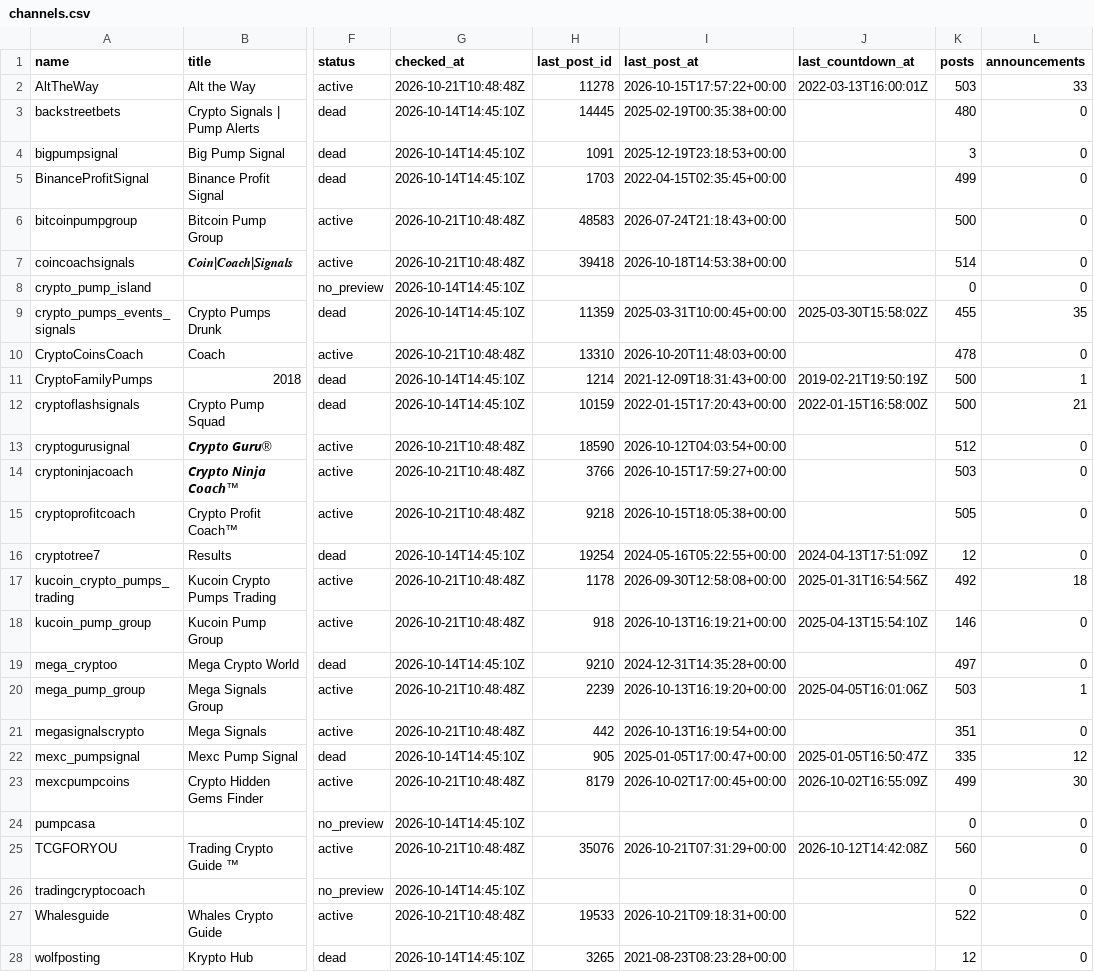
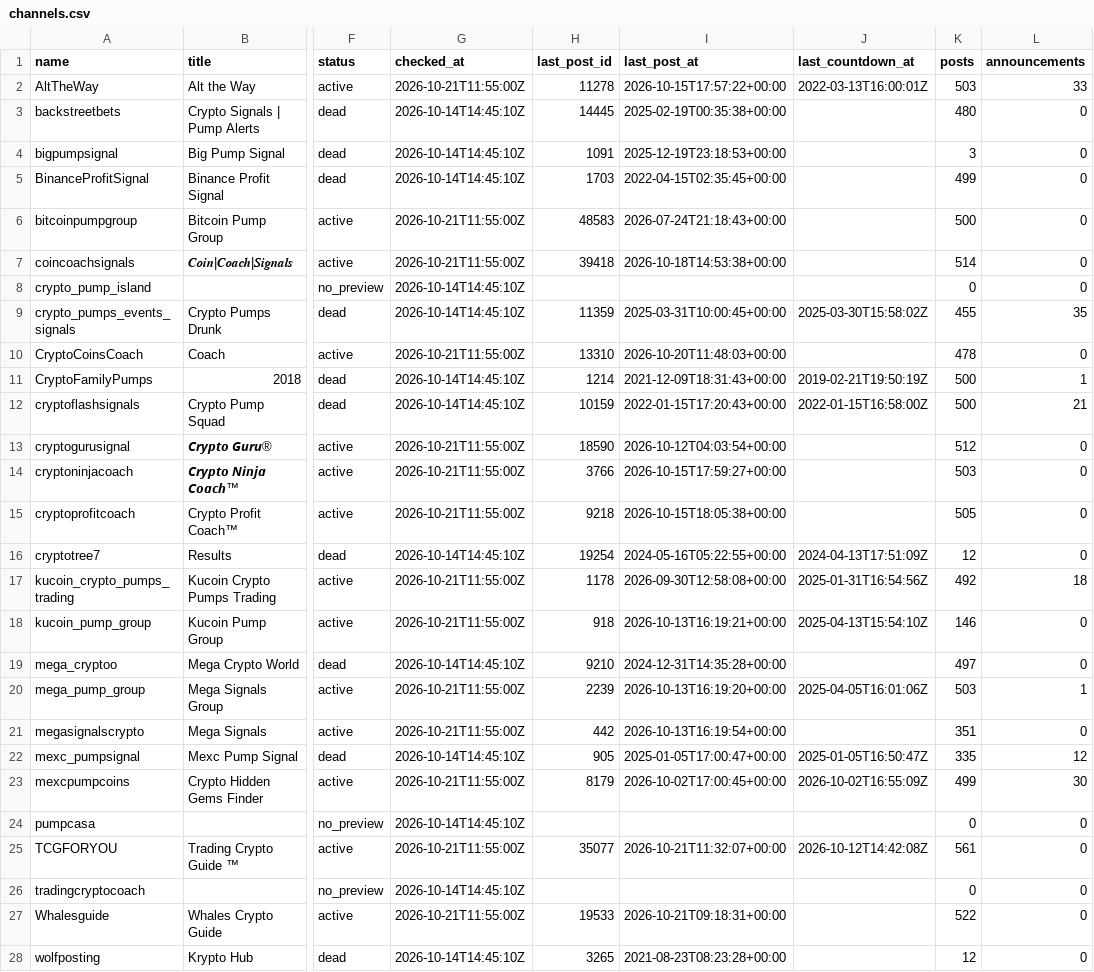
Before and after one commit to ShouvikRaj/pump-dump-detector, a CSV file: crypto/telegram/channels.csv, drawn as a sheet; only a part is shown, gaps mark what is left out; the diff names each change by its address in the sheet, - before the commit and + after, or states it on an @@ line.

```diff
--- a/crypto/telegram/channels.csv
+++ b/crypto/telegram/channels.csv
-G2 (checked_at): 2026-10-21T10:48:48Z
+G2 (checked_at): 2026-10-21T11:55:00Z
-G6:G7 (checked_at): 2026-10-21T10:48:48Z
+G6:G7 (checked_at): 2026-10-21T11:55:00Z
-G10 (checked_at): 2026-10-21T10:48:48Z
+G10 (checked_at): 2026-10-21T11:55:00Z
-G13:G15 (checked_at): 2026-10-21T10:48:48Z
+G13:G15 (checked_at): 2026-10-21T11:55:00Z
-G17:G18 (checked_at): 2026-10-21T10:48:48Z
+G17:G18 (checked_at): 2026-10-21T11:55:00Z
-G20:G21 (checked_at): 2026-10-21T10:48:48Z
+G20:G21 (checked_at): 2026-10-21T11:55:00Z
-G23 (checked_at): 2026-10-21T10:48:48Z
+G23 (checked_at): 2026-10-21T11:55:00Z
-G25 (checked_at): 2026-10-21T10:48:48Z
+G25 (checked_at): 2026-10-21T11:55:00Z
-H25 (last_post_id): 35076
+H25 (last_post_id): 35077
-I25 (last_post_at): 2026-10-21T07:31:29+00:00
+I25 (last_post_at): 2026-10-21T11:32:07+00:00
-K25 (posts): 560
+K25 (posts): 561
-G27 (checked_at): 2026-10-21T10:48:48Z
+G27 (checked_at): 2026-10-21T11:55:00Z
```
Also changed, not shown: crypto/outcomes.csv, 7 other files.
